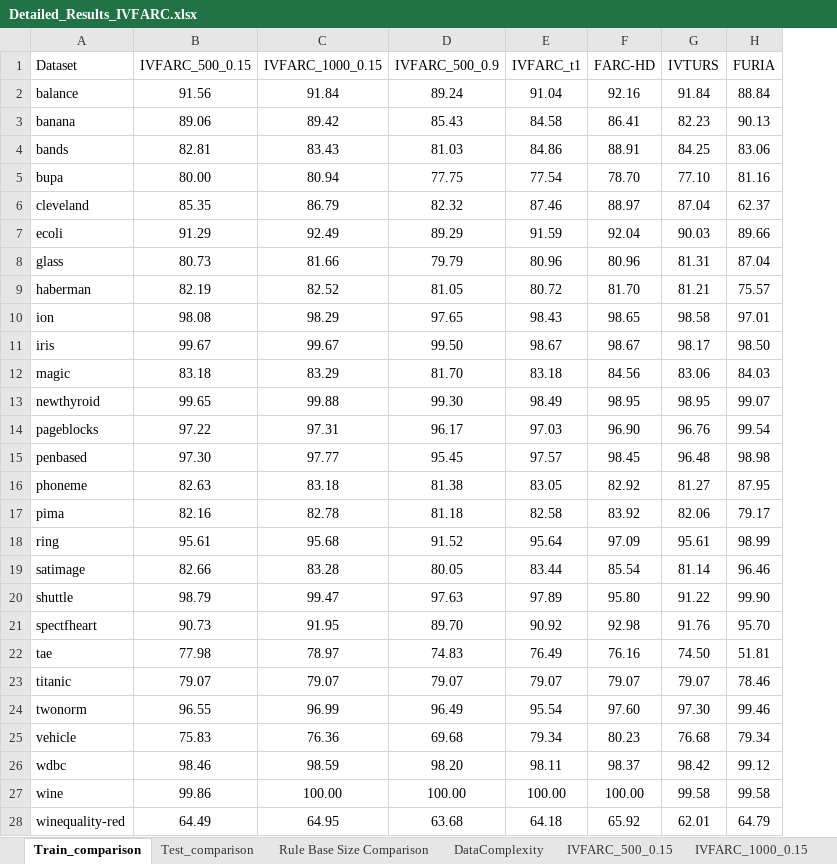
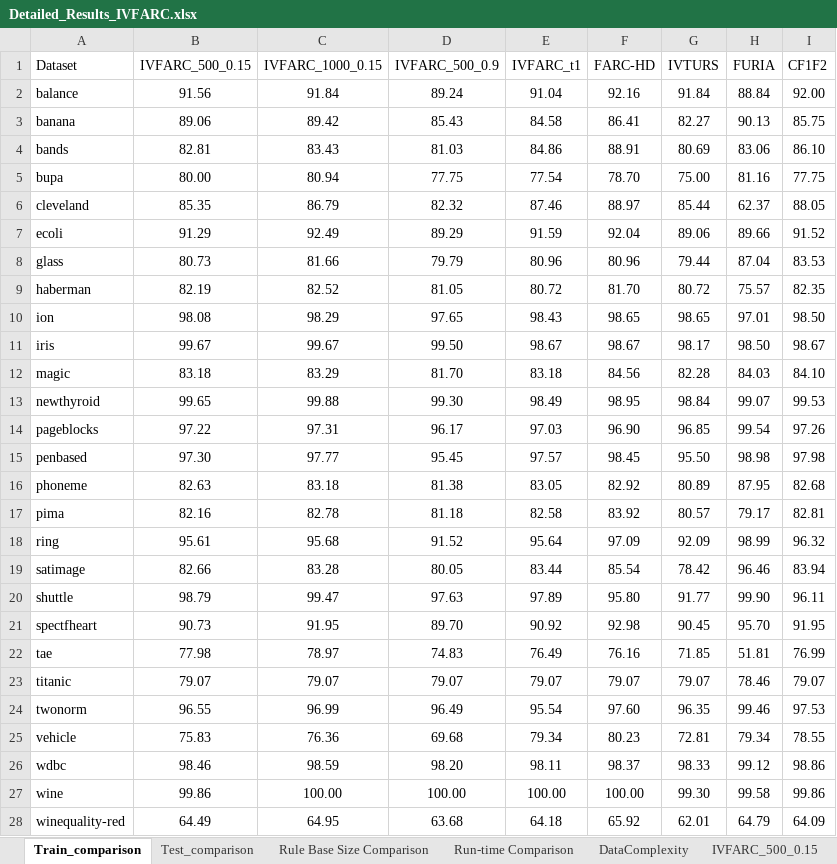
Before and after one commit to JoseanSanz/IVFARC, an Excel workbook: Detailed_Results_IVFARC.xlsx, sheet Train_comparison, drawn as a sheet; only a part is shown; values as stored, in another font and other column widths than the file's, no borders; the diff covers the shown part only; the diff names each change by its address in the sheet, - before the commit and + after, or states it on an @@ line.

```diff
--- a/Detailed_Results_IVFARC.xlsx (sheet Train_comparison)
+++ b/Detailed_Results_IVFARC.xlsx (sheet Train_comparison)
+sheet tab: Run-time Comparison
+column I (CF1F2), rows 2-28: 92.00 | 85.75 | 86.10 | 77.75 | 88.05 | 91.52 | 83.53 | 82.35 | 98.50 | 98.67 | 84.10 | 99.53 | 97.26 | 97.98 | 82.68 | 82.81 | 96.32 | 83.94 | 96.11 | 91.95 | 76.99 | 79.07 | 97.53 | 78.55 | 98.86 | 99.86 | 64.09
-G3 (IVTURS): 82.23
+G3 (IVTURS): 82.27
-G4 (IVTURS): 84.25
+G4 (IVTURS): 80.69
-G5 (IVTURS): 77.10
+G5 (IVTURS): 75.00
-G6 (IVTURS): 87.04
+G6 (IVTURS): 85.44
-G7 (IVTURS): 90.03
+G7 (IVTURS): 89.06
-G8 (IVTURS): 81.31
+G8 (IVTURS): 79.44
-G9 (IVTURS): 81.21
+G9 (IVTURS): 80.72
-G10 (IVTURS): 98.58
+G10 (IVTURS): 98.65
-G12 (IVTURS): 83.06
+G12 (IVTURS): 82.28
-G13 (IVTURS): 98.95
+G13 (IVTURS): 98.84
-G14 (IVTURS): 96.76
+G14 (IVTURS): 96.85
-G15 (IVTURS): 96.48
+G15 (IVTURS): 95.50
-G16 (IVTURS): 81.27
+G16 (IVTURS): 80.89
-G17 (IVTURS): 82.06
+G17 (IVTURS): 80.57
-G18 (IVTURS): 95.61
+G18 (IVTURS): 92.09
-G19 (IVTURS): 81.14
+G19 (IVTURS): 78.42
-G20 (IVTURS): 91.22
+G20 (IVTURS): 91.77
-G21 (IVTURS): 91.76
+G21 (IVTURS): 90.45
-G22 (IVTURS): 74.50
+G22 (IVTURS): 71.85
-G24 (IVTURS): 97.30
+G24 (IVTURS): 96.35
-G25 (IVTURS): 76.68
+G25 (IVTURS): 72.81
-G26 (IVTURS): 98.42
+G26 (IVTURS): 98.33
-G27 (IVTURS): 99.58
+G27 (IVTURS): 99.30
```
Also changed, not shown: 1 added row and 4 edited cells elsewhere in this sheet, sheet IVTURS, sheet Test_comparison, sheet Rule Base Size Comparison, other sheet tabs, formulas that keep their value.
